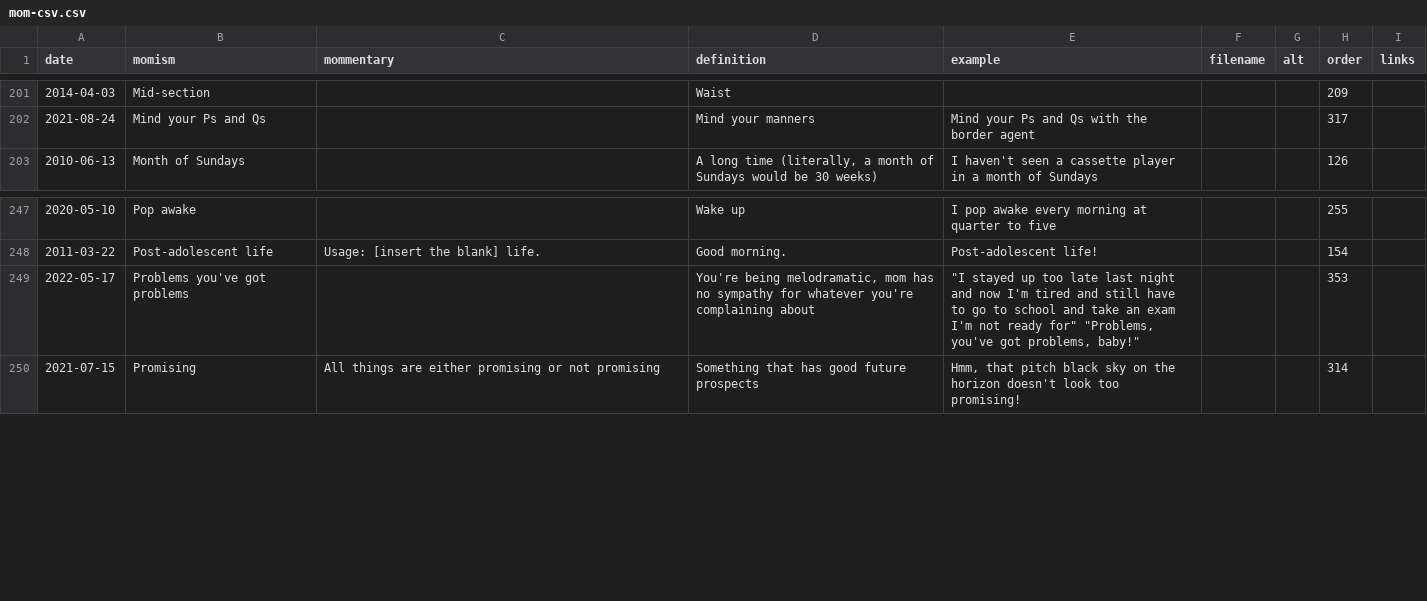
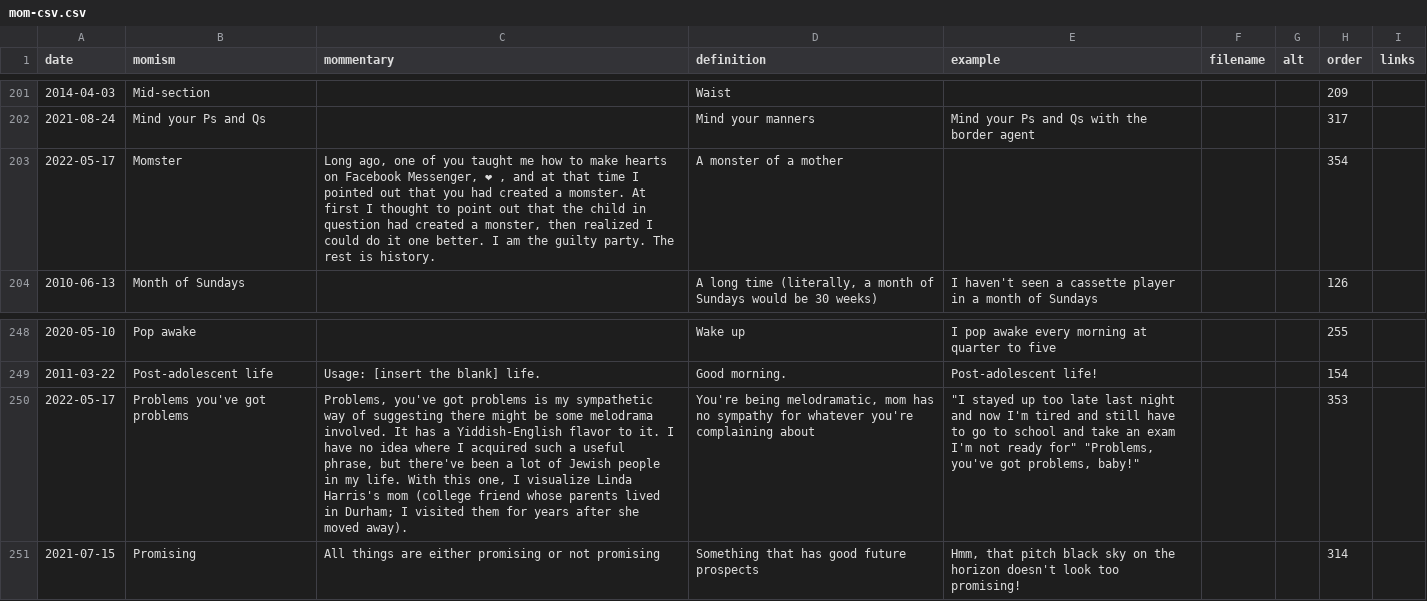
Before and after one commit to summerhays/new_momisms, a CSV file: _data/mom-csv.csv, drawn as a sheet; only a part is shown, gaps mark what is left out; addresses are those after the commit; the diff names each change by its address in the sheet, - before the commit and + after, or states it on an @@ line.

Commit message:
new momism

```diff
--- a/_data/mom-csv.csv
+++ b/_data/mom-csv.csv
+row 203: 2022-05-17 | Momster | Long ago, one of you taught me how to make hearts on Facebook Messenger, ❤ , and at that time I pointed out that you had created a momster. At first I thought to point out that the child in question had created a monster, then realized I could do it one better. I am the guilty party. The rest is history. | A monster of a mother |  |  |  | 354
-C250 (mommentary): (empty)
+C250 (mommentary): Problems, you've got problems is my sympathetic way of suggesting there might be some melodrama involved. It has a Yiddish-English flavor to it. I have no idea where I acquired such a useful phrase, but there've been a lot of Jewish people in my life. With this one, I visualize Linda Harris's mom (college friend whose parents lived in Durham; I visited them for years after she moved away).
```
